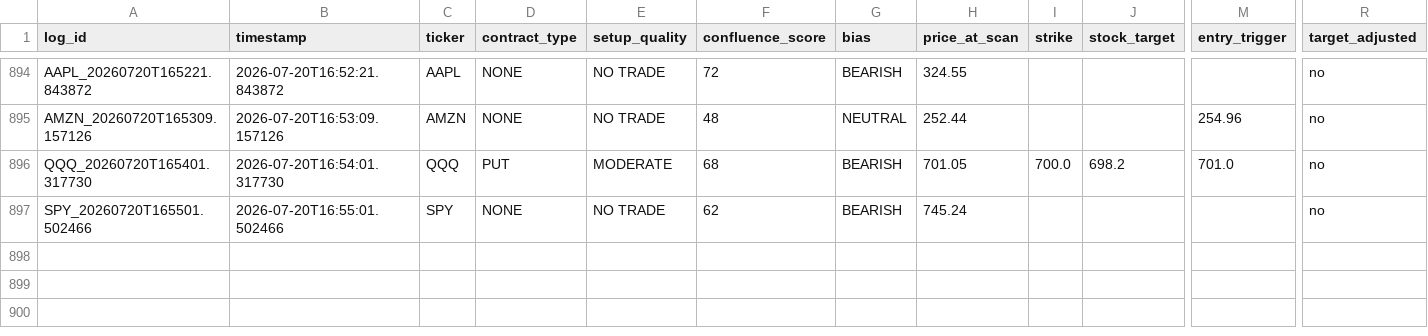
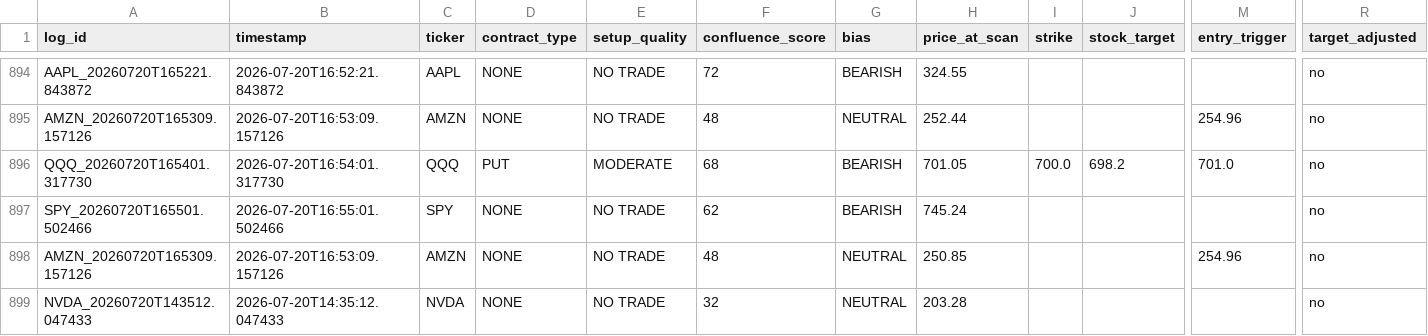
Before and after one commit to xel0irg/stock-ai-bot, a CSV file: backtest/signals_log.csv, drawn as a sheet; only a part is shown, gaps mark what is left out; rows hold the shown columns only; the diff names each change by its address in the sheet, - before the commit and + after, or states it on an @@ line.

Commit message:
chore: update backtest log + prescreener state [skip ci]

```diff
--- a/backtest/signals_log.csv
+++ b/backtest/signals_log.csv
+row 898: AMZN_20260720T165309.157126 | 2026-07-20T16:53:09.157126 | AMZN | NONE | NO TRADE | 48 | NEUTRAL | 250.85 |  |  | 254.96 | no
+row 899: NVDA_20260720T143512.047433 | 2026-07-20T14:35:12.047433 | NVDA | NONE | NO TRADE | 32 | NEUTRAL | 203.28 |  |  |  | no
```
Also changed, not shown: 1 other file.
